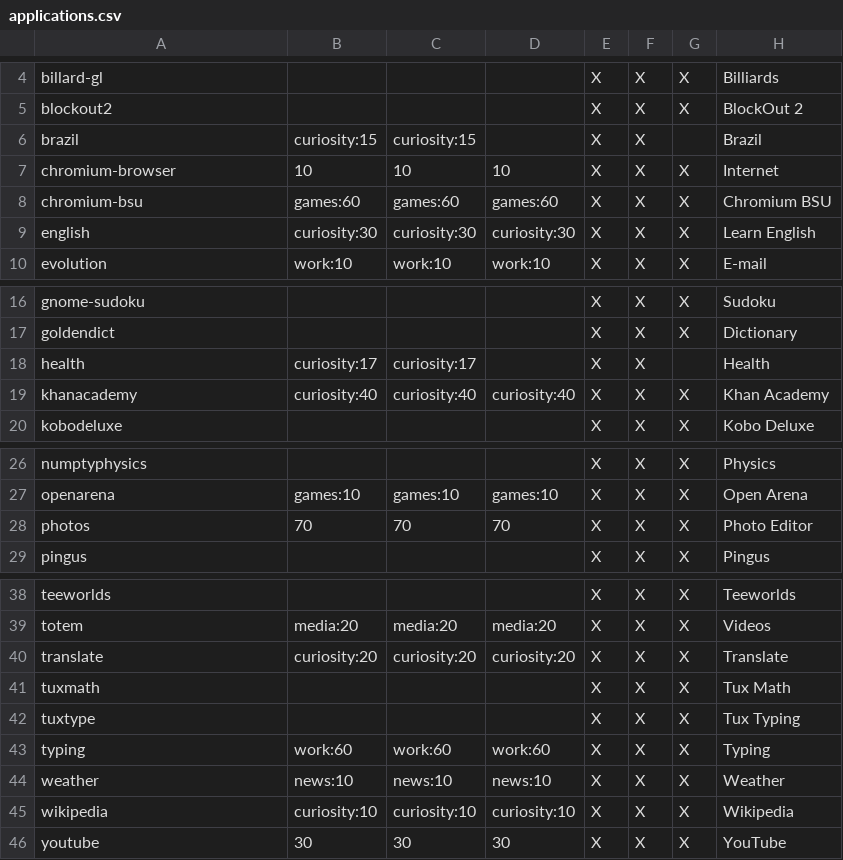
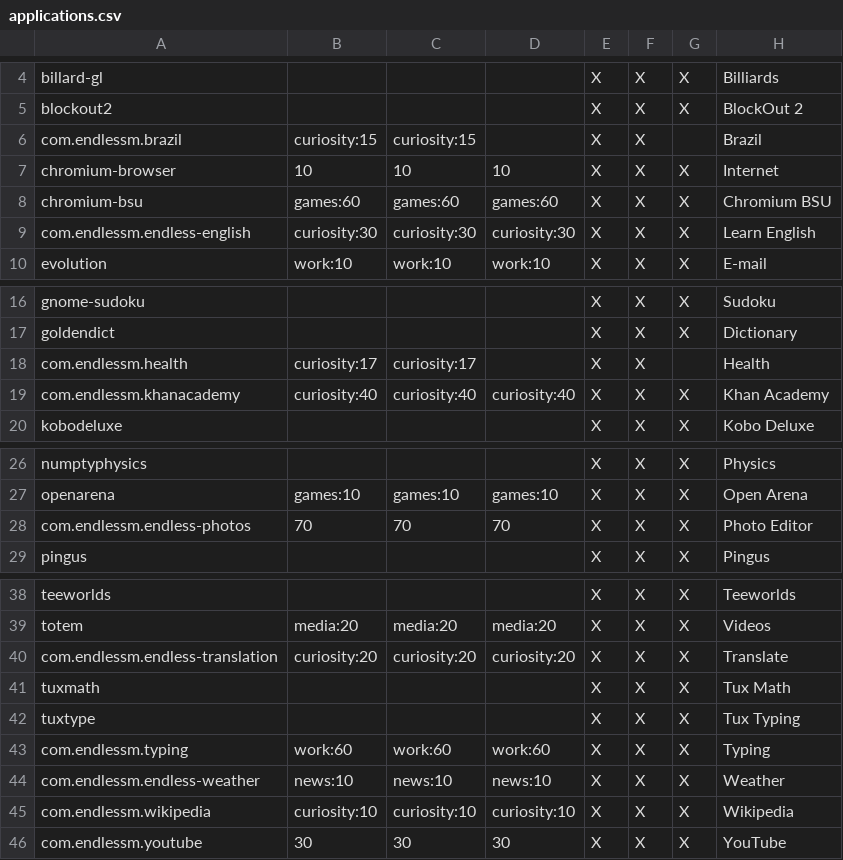
Before and after one commit to endlessm/eos-theme, a CSV file: desktop/applications.csv, drawn as a sheet; only a part is shown, gaps mark what is left out; the diff names each change by its address in the sheet, - before the commit and + after, or states it on an @@ line.

Commit message:
Rename endless apps to use their wmclass
This allows the shell to track the running apps
and properly associate icons and names for the taskbar.

[endlessm/eos-shell#853]

```diff
--- a/desktop/applications.csv
+++ b/desktop/applications.csv
-A6: brazil
+A6: com.endlessm.brazil
-A9: english
+A9: com.endlessm.endless-english
-A18: health
+A18: com.endlessm.health
-A19: khanacademy
+A19: com.endlessm.khanacademy
-A28: photos
+A28: com.endlessm.endless-photos
-A40: translate
+A40: com.endlessm.endless-translation
-A43: typing
+A43: com.endlessm.typing
-A44: weather
+A44: com.endlessm.endless-weather
-A45: wikipedia
+A45: com.endlessm.wikipedia
-A46: youtube
+A46: com.endlessm.youtube
```
